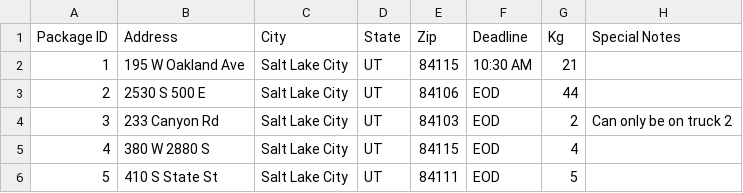
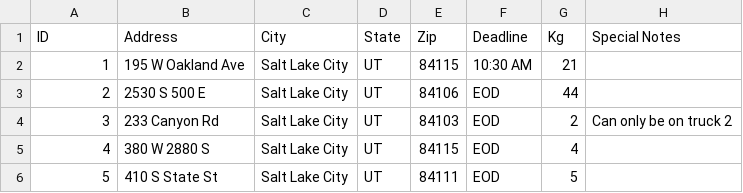
Before and after one commit to norogoth/VehicleRoutingProblem, a CSV file: Resources/PackageCSV.csv, drawn as a sheet; only a part is shown.

```diff
--- a/Resources/PackageCSV.csv
+++ b/Resources/PackageCSV.csv
@@ -1,2 +1,2 @@
-Package ID,Address,City ,State,Zip,Deadline,Kg,Special Notes
+ID,Address,City ,State,Zip,Deadline,Kg,Special Notes
 1,195 W Oakland Ave,Salt Lake City,UT,84115,10:30 AM,21,
```
Also changed, not shown: 2 other files.
